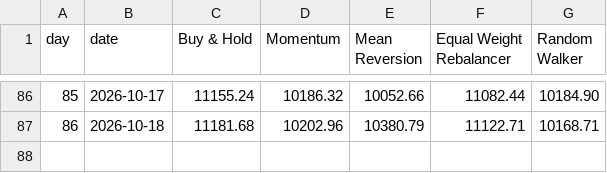
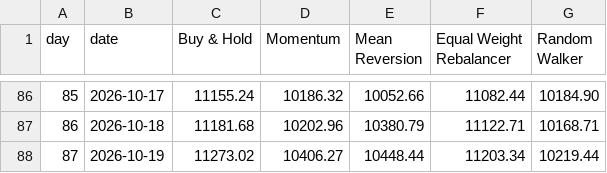
Before and after one commit to thebeardedmild/hello-world, a CSV file: finance fun/data/portfolio_history.csv, drawn as a sheet; only a part is shown, gaps mark what is left out.

```diff
--- a/finance fun/data/portfolio_history.csv
+++ b/finance fun/data/portfolio_history.csv
@@ -87 +87,2 @@ day,date,Buy & Hold,Momentum,Mean Reversion,Equal Weight Rebalancer,Random Walke
 86,2026-10-18,11181.68,10202.96,10380.79,11122.71,10168.71
+87,2026-10-19,11273.02,10406.27,10448.44,11203.34,10219.44
```
Also changed, not shown: finance fun/data/ledger/equal_weight_rebalancer.csv, finance fun/data/ledger/random_walker.csv, 5 other files.
